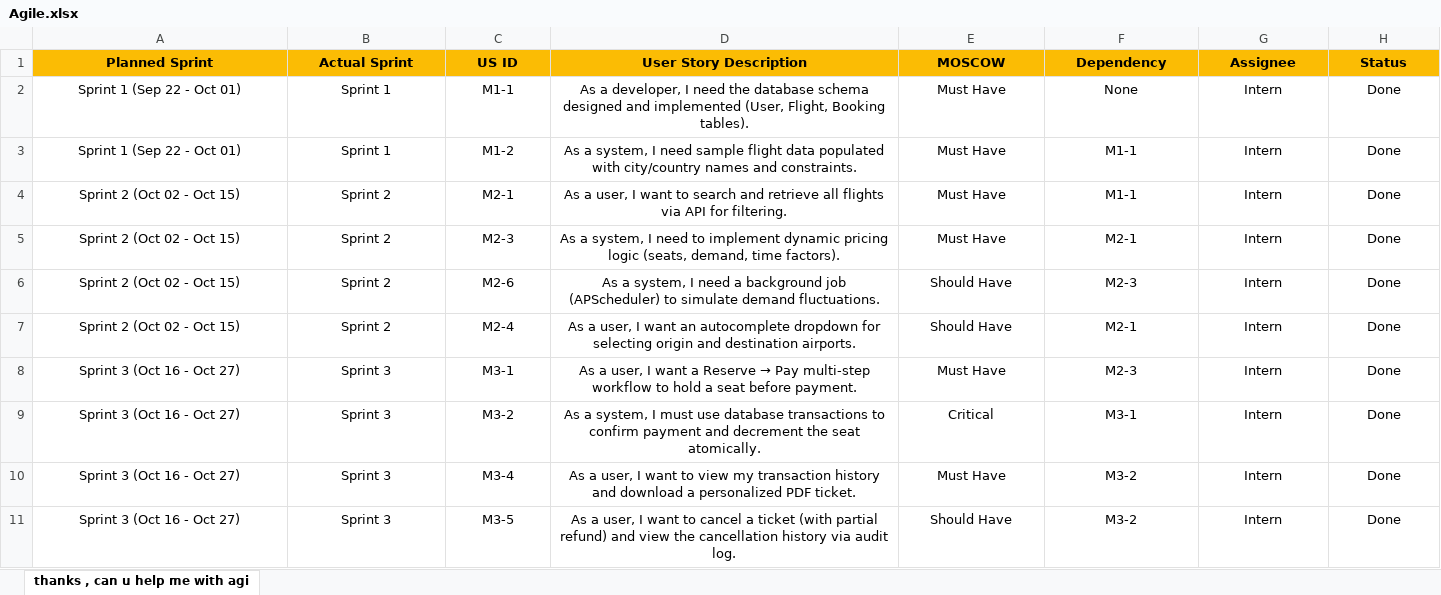
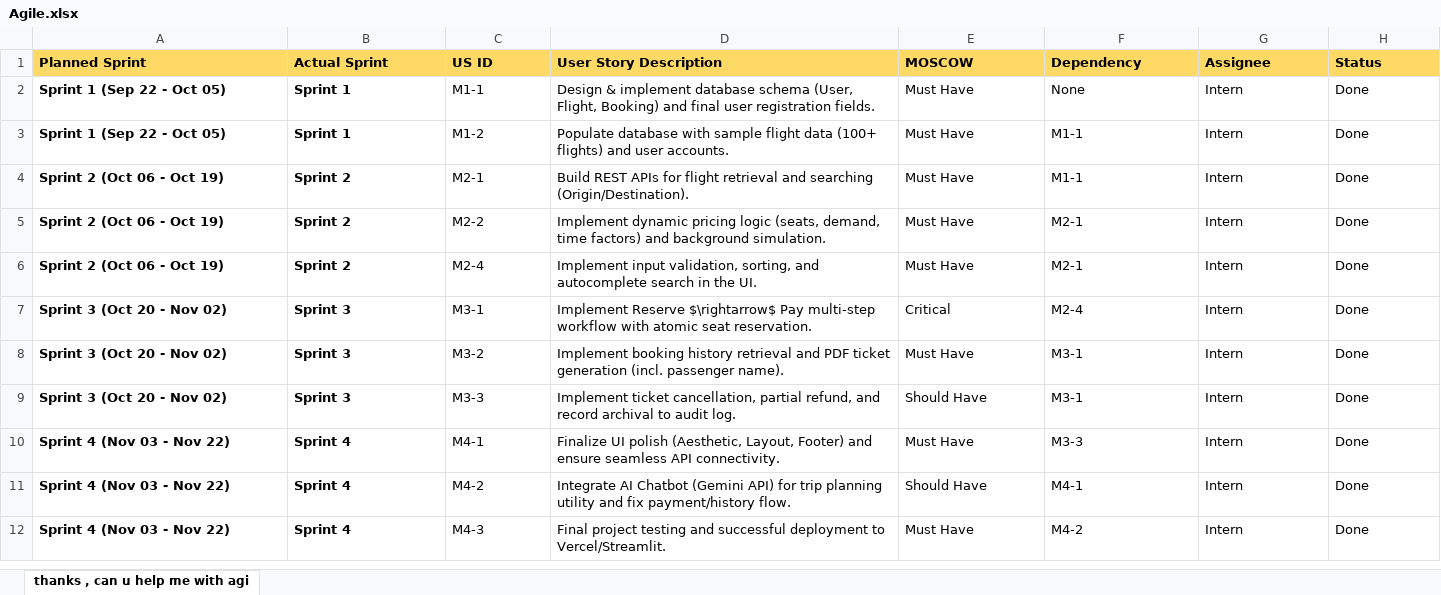
Before and after one commit to zayn-codes/Flight-Booking-Simulator-Dynamic_Pricing, an Excel workbook: DOCUMENTATION/Agile.xlsx, sheet thanks , can u help me with agi, drawn as a sheet; values as stored, in another font and other column widths than the file's, no borders; charts and pictures not drawn; removed rows and columns are numbered as before the commit, all else as after; the diff names each change by its address in the sheet, - before the commit and + after, or states it on an @@ line.

```diff
--- a/DOCUMENTATION/Agile.xlsx (sheet thanks , can u help me with agi)
+++ b/DOCUMENTATION/Agile.xlsx (sheet thanks , can u help me with agi)
-A1:H5 alignment: center
+A1:H5 alignment: left
-A1:H1 fill: #FBBC04
+A1:H1 fill: #FFD966
-A2:A3 (Planned Sprint): Sprint 1 (Sep 22 - Oct 01)
+A2:A3 (Planned Sprint): Sprint 1 (Sep 22 - Oct 05)
-A2:B5 bold: off
+A2:B5 bold: on
-D2 (User Story Description): As a developer, I need the database schema designed and implemented (User, Flight, Booking tables).
+D2 (User Story Description): Design & implement database schema (User, Flight, Booking) and final user registration fields.
-D3 (User Story Description): As a system, I need sample flight data populated with city/country names and constraints.
+D3 (User Story Description): Populate database with sample flight data (100+ flights) and user accounts.
-A4:A5 (Planned Sprint): Sprint 2 (Oct 02 - Oct 15)
+A4:A5 (Planned Sprint): Sprint 2 (Oct 06 - Oct 19)
-D4 (User Story Description): As a user, I want to search and retrieve all flights via API for filtering.
+D4 (User Story Description): Build REST APIs for flight retrieval and searching (Origin/Destination).
-C5 (US ID): M2-3
+C5 (US ID): M2-2
-D5 (User Story Description): As a system, I need to implement dynamic pricing logic (seats, demand, time factors).
+D5 (User Story Description): Implement dynamic pricing logic (seats, demand, time factors) and background simulation.
-row 6: Sprint 2 (Oct 02 - Oct 15) | Sprint 2 | M2-6 | As a system, I need a background job (APScheduler) to simulate demand fluctuations. | Should Have | M2-3 | Intern | Done
-A6 (Planned Sprint): Sprint 2 (Oct 02 - Oct 15)
+A6 (Planned Sprint): Sprint 2 (Oct 06 - Oct 19)
-A6:B8 bold: off
+A6:B8 bold: on
-A6:H8 alignment: center
+A6:H8 alignment: left
-D6 (User Story Description): As a user, I want an autocomplete dropdown for selecting origin and destination airports.
+D6 (User Story Description): Implement input validation, sorting, and autocomplete search in the UI.
-E6 (MOSCOW): Should Have
+E6 (MOSCOW): Must Have
-A7:A8 (Planned Sprint): Sprint 3 (Oct 16 - Oct 27)
+A7:A8 (Planned Sprint): Sprint 3 (Oct 20 - Nov 02)
@@ D7 (User Story Description): As a user, I want a Reserve → Pay multi-step workflow to hold a seat before payment. → Implement Reserve $\rightarrow$ Pay multi-step workflow with atomic seat reservation. @@
-E7 (MOSCOW): Must Have
+E7 (MOSCOW): Critical
-F7 (Dependency): M2-3
+F7 (Dependency): M2-4
-D8 (User Story Description): As a system, I must use database transactions to confirm payment and decrement the seat atomically.
+D8 (User Story Description): Implement booking history retrieval and PDF ticket generation (incl. passenger name).
-E8 (MOSCOW): Critical
+E8 (MOSCOW): Must Have
-row 10: Sprint 3 (Oct 16 - Oct 27) | Sprint 3 | M3-4 | As a user, I want to view my transaction history and download a personalized PDF ticket. | Must Have | M3-2 | Intern | Done
-A9 (Planned Sprint): Sprint 3 (Oct 16 - Oct 27)
+A9 (Planned Sprint): Sprint 3 (Oct 20 - Nov 02)
-A9:B9 bold: off
+A9:B9 bold: on
-A9:H9 alignment: center
+A9:H9 alignment: left
-C9 (US ID): M3-5
+C9 (US ID): M3-3
-D9 (User Story Description): As a user, I want to cancel a ticket (with partial refund) and view the cancellation history via audit log.
+D9 (User Story Description): Implement ticket cancellation, partial refund, and record archival to audit log.
-F9 (Dependency): M3-2
+F9 (Dependency): M3-1
+row 10: Sprint 4 (Nov 03 - Nov 22) | Sprint 4 | M4-1 | Finalize UI polish (Aesthetic, Layout, Footer) and ensure seamless API connectivity. | Must Have | M3-3 | Intern | Done
+row 11: Sprint 4 (Nov 03 - Nov 22) | Sprint 4 | M4-2 | Integrate AI Chatbot (Gemini API) for trip planning utility and fix payment/history flow. | Should Have | M4-1 | Intern | Done
+row 12: Sprint 4 (Nov 03 - Nov 22) | Sprint 4 | M4-3 | Final project testing and successful deployment to Vercel/Streamlit. | Must Have | M4-2 | Intern | Done
```
Also changed, not shown: DOCUMENTATION/Defect_Tracker.xlsx, DOCUMENTATION/Unit_Test.xlsx.
